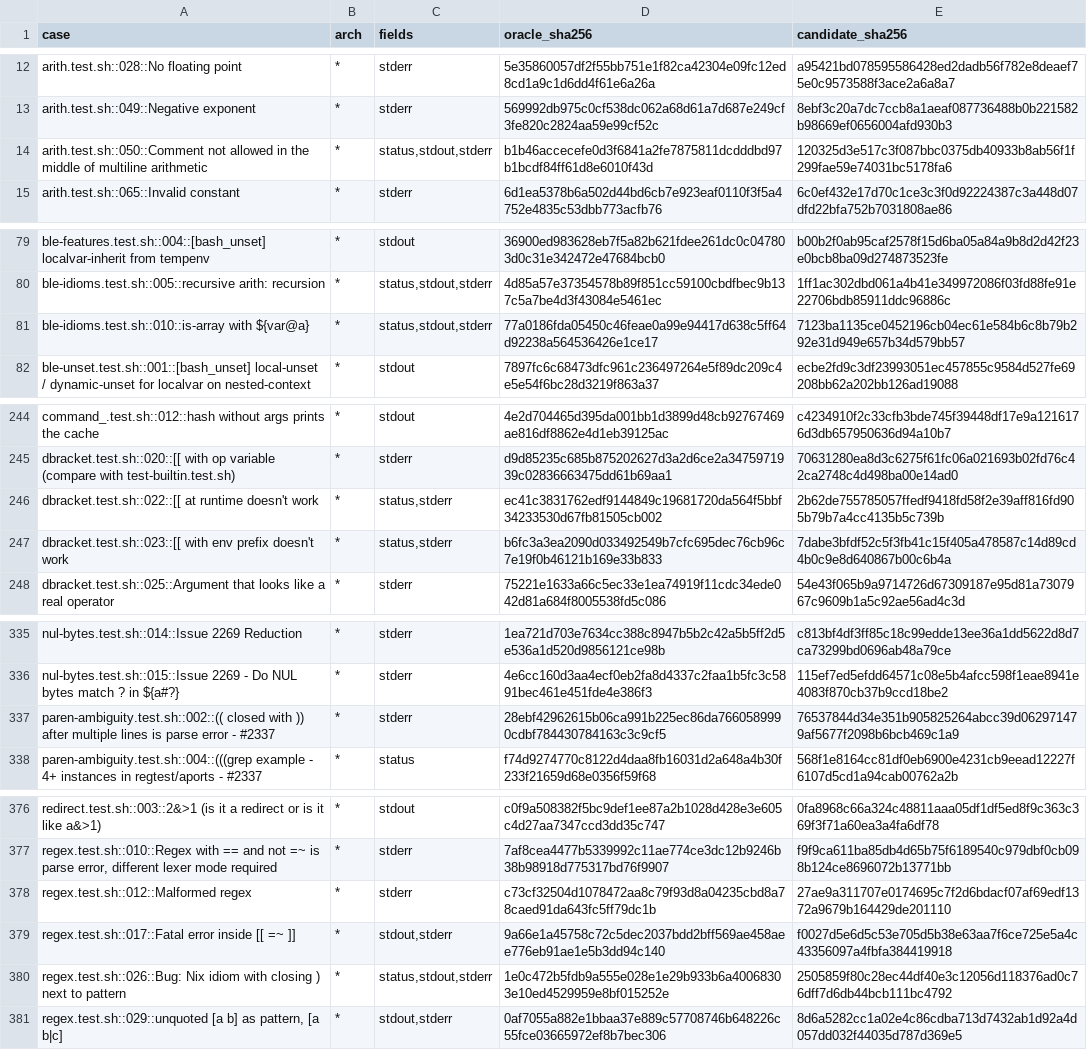
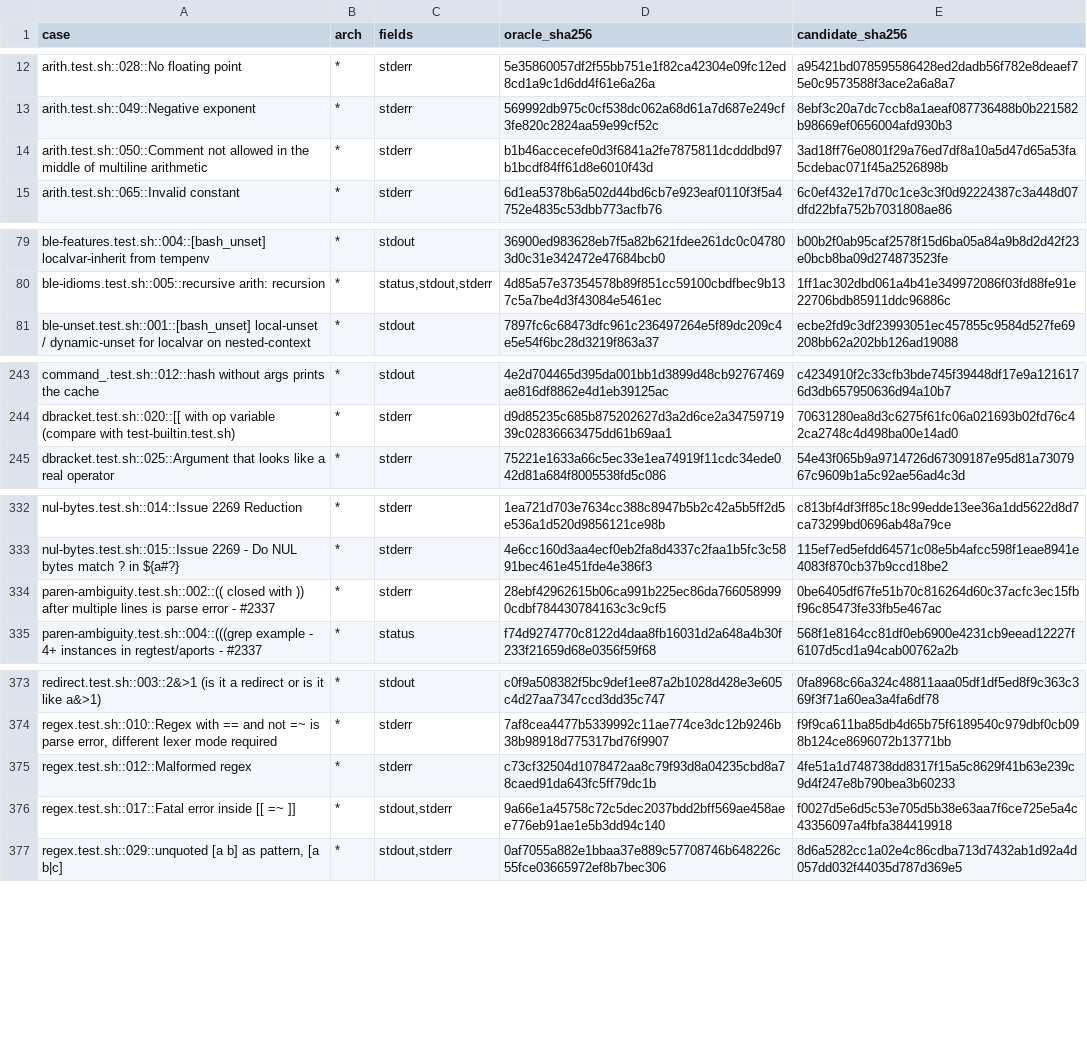
Before and after one commit to cupidthecat/cherubsh, a TSV file: crates/test-harness/oils-known-mismatches.tsv, drawn as a sheet; only a part is shown, gaps mark what is left out.

```diff
--- a/crates/test-harness/oils-known-mismatches.tsv
+++ b/crates/test-harness/oils-known-mismatches.tsv
@@ -13,3 +13,3 @@ arith.test.sh::028::No floating point	*	stderr	5e35860057df2f55bb751e1f82ca42304
 arith.test.sh::049::Negative exponent	*	stderr	569992db975c0cf538dc062a68d61a7d687e249cf3fe820c2824aa59e99cf52c	8ebf3c20a7dc7ccb8a1aeaf087736488b0b221582b98669ef0656004afd930b3
-arith.test.sh::050::Comment not allowed in the middle of multiline arithmetic	*	status,stdout,stderr	b1b46accecefe0d3f6841a2fe7875811dcdddbd97b1bcdf84ff61d8e6010f43d	120325d3e517c3f087bbc0375db40933b8ab56f1f299fae59e74031bc5178fa6
+arith.test.sh::050::Comment not allowed in the middle of multiline arithmetic	*	stderr	b1b46accecefe0d3f6841a2fe7875811dcdddbd97b1bcdf84ff61d8e6010f43d	3ad18ff76e0801f29a76ed7df8a10a5d47d65a53fa5cdebac071f45a2526898b
 arith.test.sh::065::Invalid constant	*	stderr	6d1ea5378b6a502d44bd6cb7e923eaf0110f3f5a4752e4835c53dbb773acfb76	6c0ef432e17d70c1ce3c3f0d92224387c3a448d07dfd22bfa752b7031808ae86
@@ -80,3 +80,2 @@ ble-features.test.sh::004::[bash_unset] localvar-inherit from tempenv	*	stdout	3
 ble-idioms.test.sh::005::recursive arith: recursion	*	status,stdout,stderr	4d85a57e37354578b89f851cc59100cbdfbec9b137c5a7be4d3f43084e5461ec	1ff1ac302dbd061a4b41e349972086f03fd88fe91e22706bdb85911ddc96886c
-ble-idioms.test.sh::010::is-array with ${var@a}	*	status,stdout,stderr	77a0186fda05450c46feae0a99e94417d638c5ff64d92238a564536426e1ce17	7123ba1135ce0452196cb04ec61e584b6c8b79b292e31d949e657b34d579bb57
 ble-unset.test.sh::001::[bash_unset] local-unset / dynamic-unset for localvar on nested-context	*	stdout	7897fc6c68473dfc961c236497264e5f89dc209c4e5e54f6bc28d3219f863a37	ecbe2fd9c3df23993051ec457855c9584d527fe69208bb62a202bb126ad19088
@@ -245,4 +244,2 @@ command_.test.sh::012::hash without args prints the cache	*	stdout	4e2d704465d39
 dbracket.test.sh::020::[[ with op variable (compare with test-builtin.test.sh)	*	stderr	d9d85235c685b875202627d3a2d6ce2a3475971939c02836663475dd61b69aa1	70631280ea8d3c6275f61fc06a021693b02fd76c42ca2748c4d498ba00e14ad0
-dbracket.test.sh::022::[[ at runtime doesn't work	*	status,stderr	ec41c3831762edf9144849c19681720da564f5bbf34233530d67fb81505cb002	2b62de755785057ffedf9418fd58f2e39aff816fd905b79b7a4cc4135b5c739b
-dbracket.test.sh::023::[[ with env prefix doesn't work	*	status,stderr	b6fc3a3ea2090d033492549b7cfc695dec76cb96c7e19f0b46121b169e33b833	7dabe3bfdf52c5f3fb41c15f405a478587c14d89cd4b0c9e8d640867b00c6b4a
 dbracket.test.sh::025::Argument that looks like a real operator	*	stderr	75221e1633a66c5ec33e1ea74919f11cdc34ede042d81a684f8005538fd5c086	54e43f065b9a9714726d67309187e95d81a7307967c9609b1a5c92ae56ad4c3d
@@ -336,3 +333,3 @@ nul-bytes.test.sh::014::Issue 2269 Reduction	*	stderr	1ea721d703e7634cc388c8947b
 nul-bytes.test.sh::015::Issue 2269 - Do NUL bytes match ? in ${a#?}	*	stderr	4e6cc160d3aa4ecf0eb2fa8d4337c2faa1b5fc3c5891bec461e451fde4e386f3	115ef7ed5efdd64571c08e5b4afcc598f1eae8941e4083f870cb37b9ccd18be2
-paren-ambiguity.test.sh::002::(( closed with )) after multiple lines is parse error - #2337	*	stderr	28ebf42962615b06ca991b225ec86da7660589990cdbf784430784163c3c9cf5	76537844d34e351b905825264abcc39d062971479af5677f2098b6bcb469c1a9
+paren-ambiguity.test.sh::002::(( closed with )) after multiple lines is parse error - #2337	*	stderr	28ebf42962615b06ca991b225ec86da7660589990cdbf784430784163c3c9cf5	0be6405df67fe51b70c816264d60c37acfc3ec15fbf96c85473fe33fb5e467ac
 paren-ambiguity.test.sh::004::(((grep example - 4+ instances in regtest/aports - #2337	*	status	f74d9274770c8122d4daa8fb16031d2a648a4b30f233f21659d68e0356f59f68	568f1e8164cc81df0eb6900e4231cb9eead12227f6107d5cd1a94cab00762a2b
@@ -377,5 +374,4 @@ redirect.test.sh::003::2&>1 (is it a redirect or is it like a&>1)	*	stdout	c0f9a
 regex.test.sh::010::Regex with == and not =~ is parse error, different lexer mode required	*	stderr	7af8cea4477b5339992c11ae774ce3dc12b9246b38b98918d775317bd76f9907	f9f9ca611ba85db4d65b75f6189540c979dbf0cb098b124ce8696072b13771bb
-regex.test.sh::012::Malformed regex	*	stderr	c73cf32504d1078472aa8c79f93d8a04235cbd8a78caed91da643fc5ff79dc1b	27ae9a311707e0174695c7f2d6bdacf07af69edf1372a9679b164429de201110
+regex.test.sh::012::Malformed regex	*	stderr	c73cf32504d1078472aa8c79f93d8a04235cbd8a78caed91da643fc5ff79dc1b	4fe51a1d748738dd8317f15a5c8629f41b63e239c9d4f247e8b790bea3b60233
 regex.test.sh::017::Fatal error inside [[ =~ ]]	*	stdout,stderr	9a66e1a45758c72c5dec2037bdd2bff569ae458aee776eb91ae1e5b3dd94c140	f0027d5e6d5c53e705d5b38e63aa7f6ce725e5a4c43356097a4fbfa384419918
-regex.test.sh::026::Bug: Nix idiom with closing ) next to pattern	*	status,stdout,stderr	1e0c472b5fdb9a555e028e1e29b933b6a40068303e10ed4529959e8bf015252e	2505859f80c28ec44df40e3c12056d118376ad0c76dff7d6db44bcb111bc4792
 regex.test.sh::029::unquoted [a  b] as pattern, [a  b|c]	*	stdout,stderr	0af7055a882e1bbaa37e889c57708746b648226c55fce03665972ef8b7bec306	8d6a5282cc1a02e4c86cdba713d7432ab1d92a4d057dd032f44035d787d369e5
```
Also changed, not shown: 1 other file.
